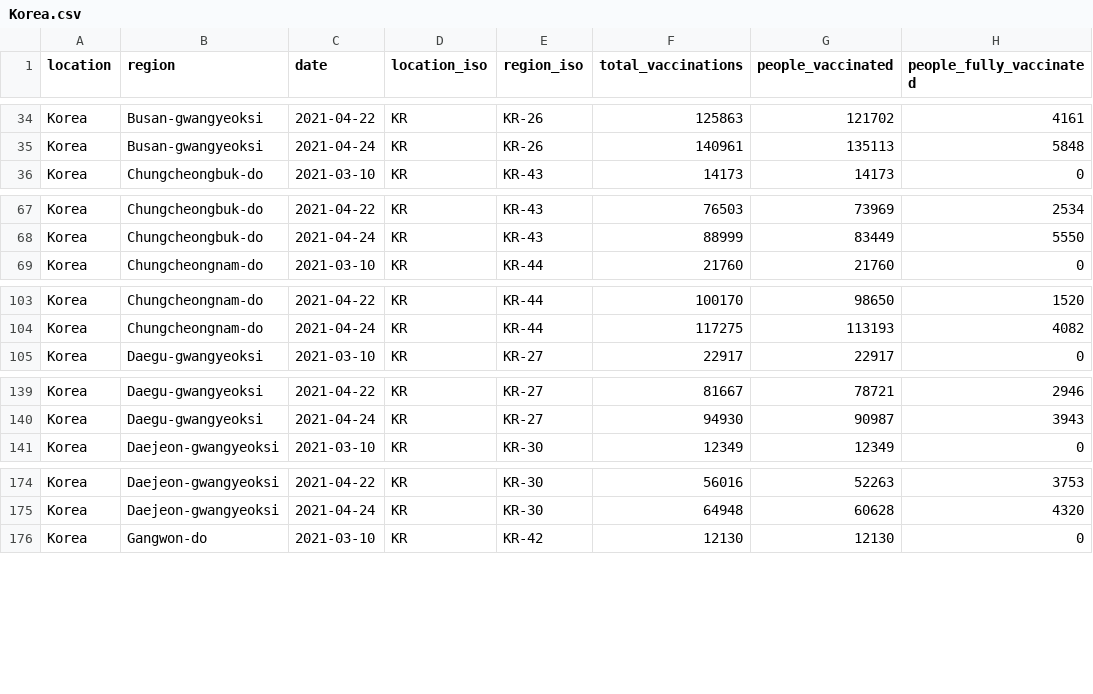
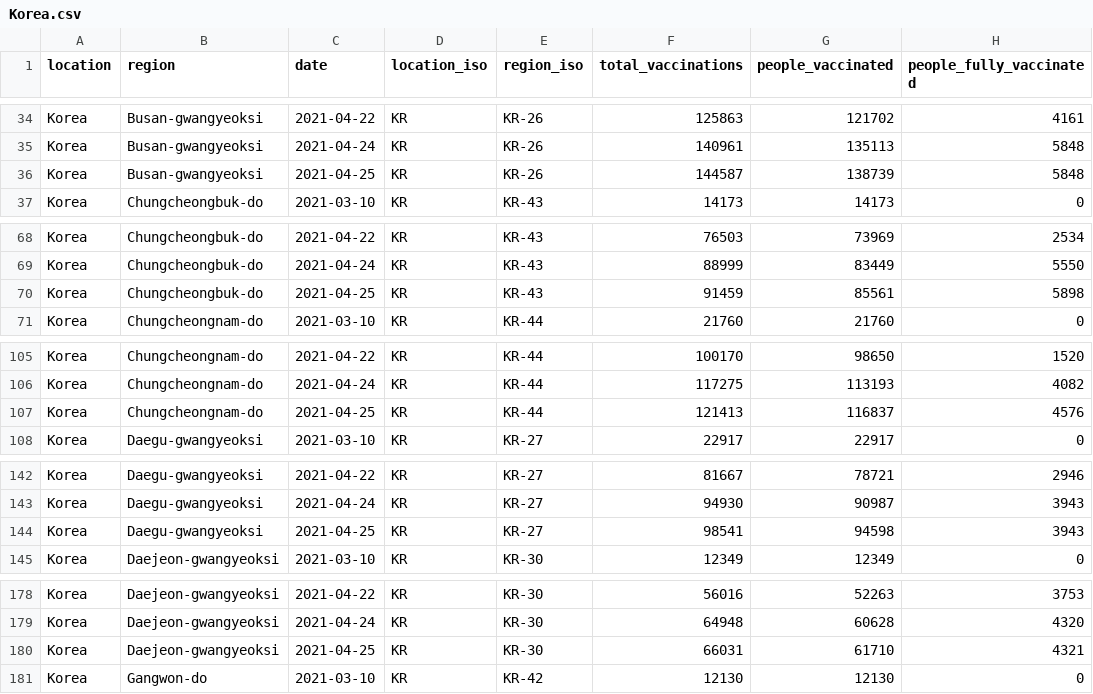
Before and after one commit to sociepy/covid19-vaccination-subnational, a CSV file: data/countries/Korea.csv, drawn as a sheet; only a part is shown, gaps mark what is left out; the diff covers the shown part only.

```diff
--- a/data/countries/Korea.csv
+++ b/data/countries/Korea.csv
@@ -35,2 +35,3 @@ Korea,Busan-gwangyeoksi,2021-04-22,KR,KR-26,125863,121702,4161
 Korea,Busan-gwangyeoksi,2021-04-24,KR,KR-26,140961,135113,5848
+Korea,Busan-gwangyeoksi,2021-04-25,KR,KR-26,144587,138739,5848
 Korea,Chungcheongbuk-do,2021-03-10,KR,KR-43,14173,14173,0
@@ -68,2 +69,3 @@ Korea,Chungcheongbuk-do,2021-04-22,KR,KR-43,76503,73969,2534
 Korea,Chungcheongbuk-do,2021-04-24,KR,KR-43,88999,83449,5550
+Korea,Chungcheongbuk-do,2021-04-25,KR,KR-43,91459,85561,5898
 Korea,Chungcheongnam-do,2021-03-10,KR,KR-44,21760,21760,0
@@ -104,2 +106,3 @@ Korea,Chungcheongnam-do,2021-04-22,KR,KR-44,100170,98650,1520
 Korea,Chungcheongnam-do,2021-04-24,KR,KR-44,117275,113193,4082
+Korea,Chungcheongnam-do,2021-04-25,KR,KR-44,121413,116837,4576
 Korea,Daegu-gwangyeoksi,2021-03-10,KR,KR-27,22917,22917,0
@@ -140,2 +143,3 @@ Korea,Daegu-gwangyeoksi,2021-04-22,KR,KR-27,81667,78721,2946
 Korea,Daegu-gwangyeoksi,2021-04-24,KR,KR-27,94930,90987,3943
+Korea,Daegu-gwangyeoksi,2021-04-25,KR,KR-27,98541,94598,3943
 Korea,Daejeon-gwangyeoksi,2021-03-10,KR,KR-30,12349,12349,0
@@ -175,2 +179,3 @@ Korea,Daejeon-gwangyeoksi,2021-04-22,KR,KR-30,56016,52263,3753
 Korea,Daejeon-gwangyeoksi,2021-04-24,KR,KR-30,64948,60628,4320
+Korea,Daejeon-gwangyeoksi,2021-04-25,KR,KR-30,66031,61710,4321
 Korea,Gangwon-do,2021-03-10,KR,KR-42,12130,12130,0
```
Also changed, not shown: 12 added rows elsewhere in this file, data/countries/Brazil.csv, data/countries/Canada.csv, 34 other files.
